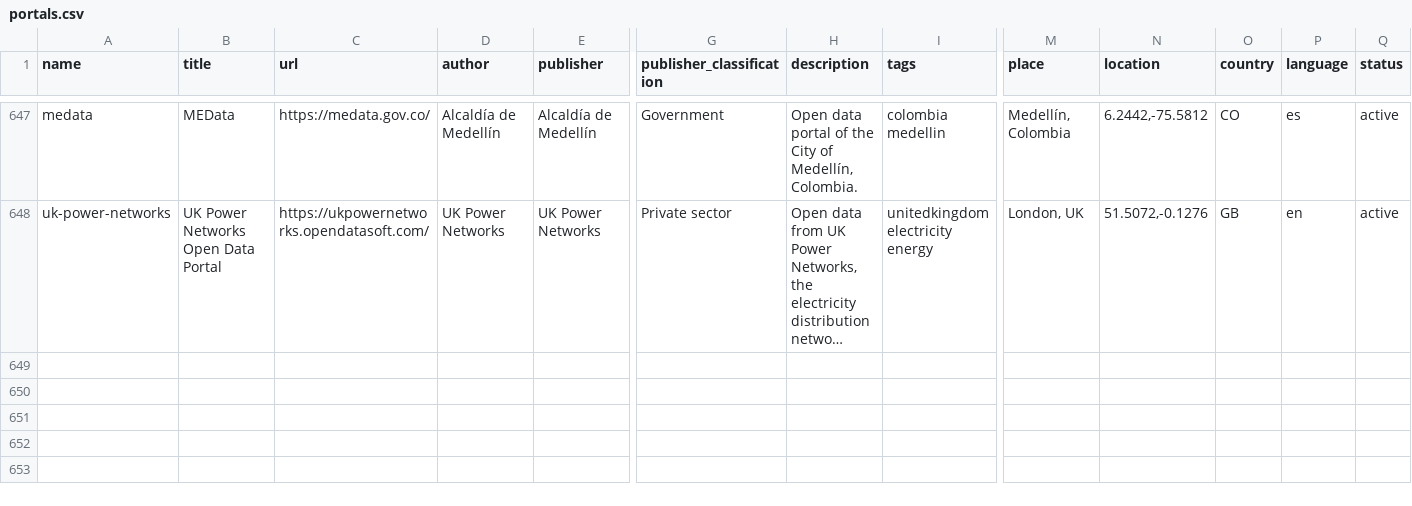
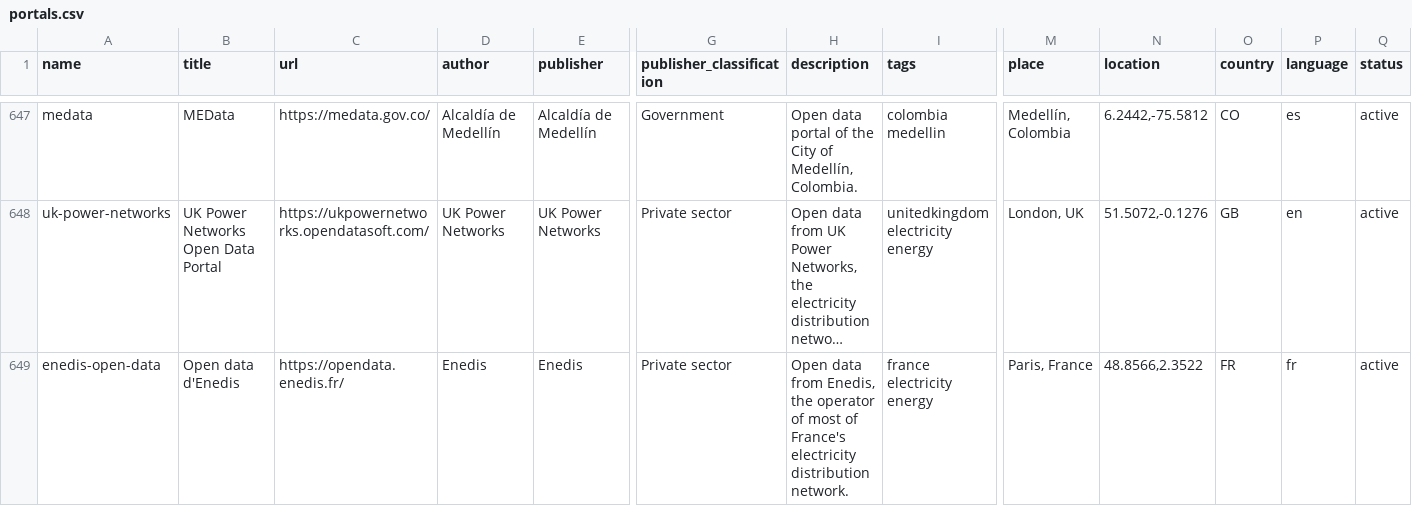
Before and after one commit to okfn/dataportals.org, a CSV file: data/portals.csv, drawn as a sheet; only a part is shown, gaps mark what is left out; long unchanged cells end in …; rows hold the shown columns only; the diff names each change by its address in the sheet, - before the commit and + after, or states it on an @@ line.

```diff
--- a/data/portals.csv
+++ b/data/portals.csv
+row 649: enedis-open-data | Open data d'Enedis | https://opendata.enedis.fr/ | Enedis | Enedis | Private sector | Open data from Enedis, the operator of most of France's electricity distribution network. | france electricity energy | Paris, France | 48.8566,2.3522 | FR | fr | active
```
